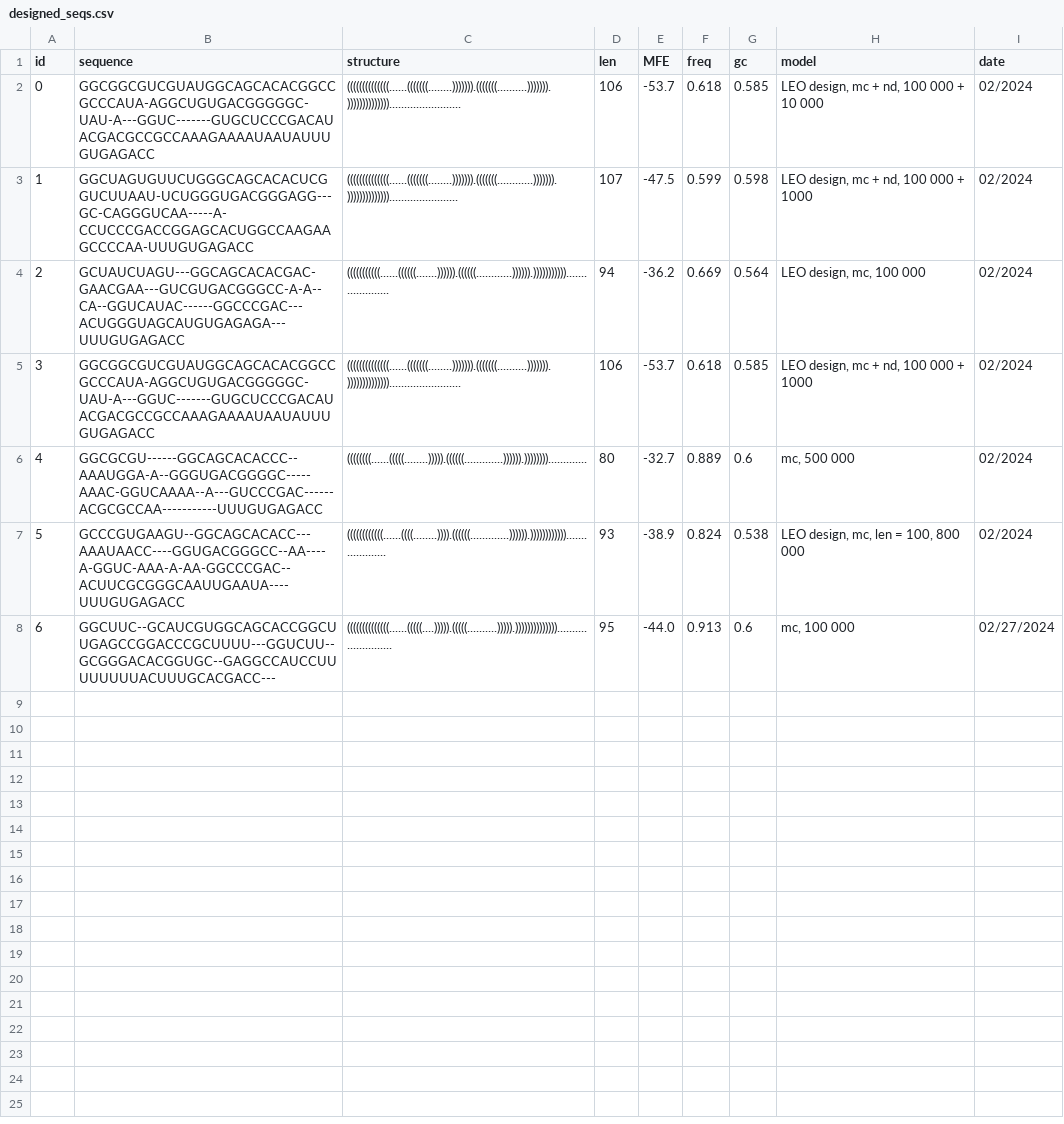
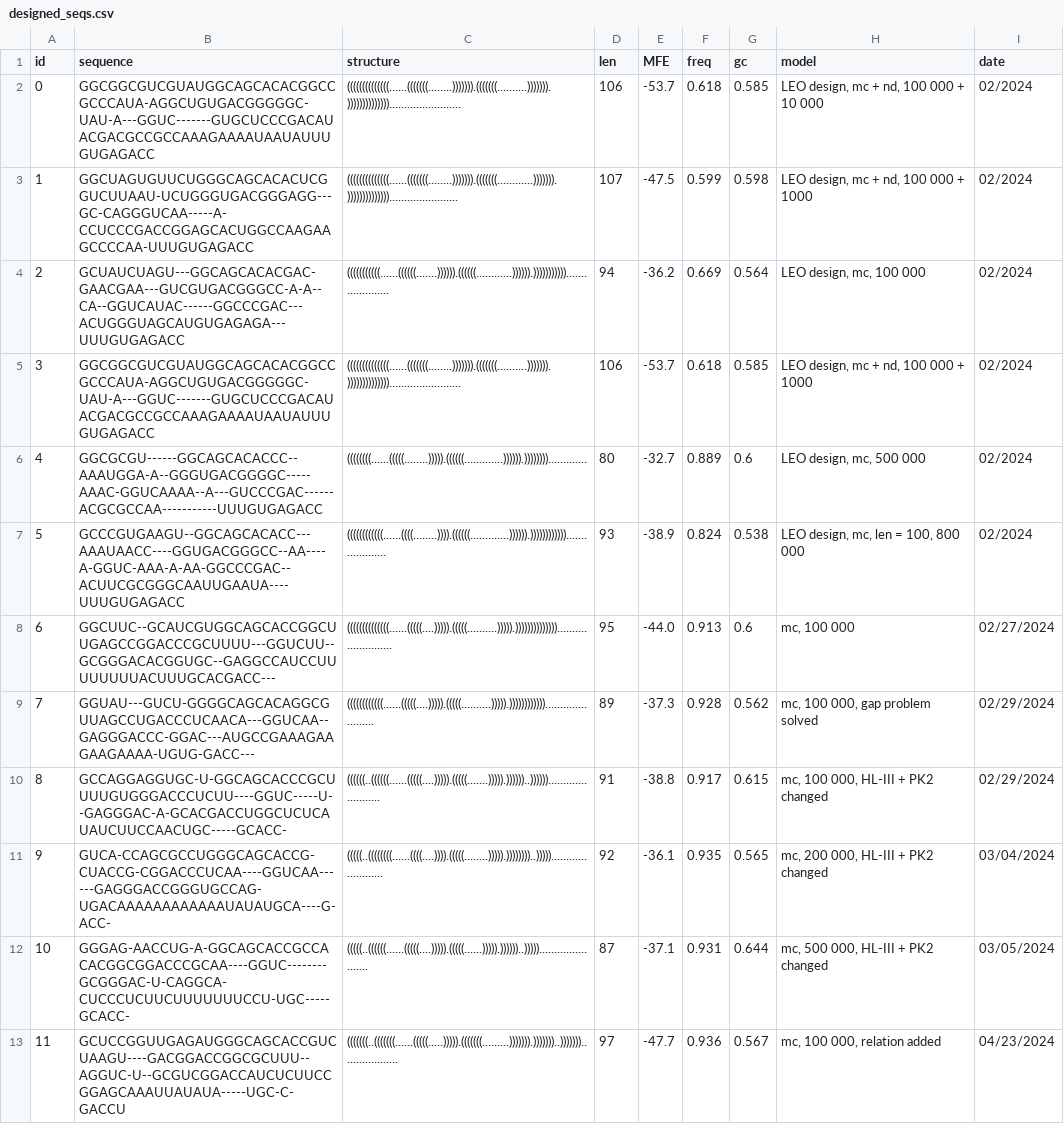
Before and after one commit to GutKat/MA, a CSV file: seqs/designed_seqs.csv, drawn as a sheet; only a part is shown; the diff covers the shown part only.

```diff
--- a/seqs/designed_seqs.csv
+++ b/seqs/designed_seqs.csv
@@ -5,4 +5,9 @@ id;sequence;structure;len;MFE;freq;gc;model;date
 3;GGCGGCGUCGUAUGGCAGCACACGGCCGCCCAUA-AGGCUGUGACGGGGGC-UAU-A---GGUC-------GUGCUCCCGACAUACGACGCCGCCAAAGAAAAUAAUAUUUGUGAGACC;((((((((((((((......(((((((........))))))).(((((((..........))))))).))))))))))))))........................;106;-53.7;0.618;0.585;LEO design, mc + nd, 100 000 + 1000; 02/2024
-4;GGCGCGU------GGCAGCACACCC--AAAUGGA-A--GGGUGACGGGGC-----AAAC-GGUCAAAA--A---GUCCCGAC------ACGCGCCAA-----------UUUGUGAGACC;((((((((......(((((........))))).((((((.............)))))).)))))))).............;80;-32.7;0.889;0.6;mc, 500 000; 02/2024
+4;GGCGCGU------GGCAGCACACCC--AAAUGGA-A--GGGUGACGGGGC-----AAAC-GGUCAAAA--A---GUCCCGAC------ACGCGCCAA-----------UUUGUGAGACC;((((((((......(((((........))))).((((((.............)))))).)))))))).............;80;-32.7;0.889;0.6;LEO design, mc, 500 000; 02/2024
 5;GCCCGUGAAGU--GGCAGCACACC---AAAUAACC----GGUGACGGGCC--AA----A-GGUC-AAA-A-AA-GGCCCGAC--ACUUCGCGGGCAAUUGAAUA----UUUGUGAGACC;((((((((((((......((((........)))).((((((.............)))))).))))))))))))....................;93;-38.9;0.824;0.538;LEO design, mc, len = 100, 800 000; 02/2024
 6;GGCUUC--GCAUCGUGGCAGCACCGGCUUGAGCCGGACCCGCUUUU---GGUCUU--GCGGGACACGGUGC--GAGGCCAUCCUUUUUUUUACUUUGCACGACC---;((((((((((((((......(((((....))))).(((((..........))))).)))))))))))))).........................;95;-44.0;0.913;0.6;mc, 100 000;02/27/2024
+7;GGUAU---GUCU-GGGGCAGCACAGGCGUUAGCCUGACCCUCAACA---GGUCAA--GAGGGACCC-GGAC---AUGCCGAAAGAAGAAGAAAA-UGUG-GACC---;((((((((((((......(((((....))))).(((((..........))))).)))))))))))).......................;89;-37.3;0.928;0.562;mc, 100 000, gap problem solved;02/29/2024
+8;GCCAGGAGGUGC-U-GGCAGCACCCGCUUUUGUGGGACCCUCUU----GGUC-----U--GAGGGAC-A-GCACGACCUGGCUCUCAUAUCUUCCAACUGC-----GCACC-;((((((..((((((......(((((....))))).(((((.......))))).))))))..))))))........................;91;-38.8;0.917;0.615;mc, 100 000, HL-III + PK2 changed;02/29/2024
+9;GUCA-CCAGCGCCUGGGCAGCACCG-CUACCG-CGGACCCUCAA----GGUCAA------GAGGGACCGGGUGCCAG-UGACAAAAAAAAAAAAUAUAUGCA----G-ACC-;(((((..((((((((......((((....)))).(((((........))))).))))))))..)))))........................;92;-36.1;0.935;0.565;mc, 200 000, HL-III + PK2 changed;03/04/2024
+10;GGGAG-AACCUG-A-GGCAGCACCGCCACACGGCGGACCCGCAA----GGUC--------GCGGGAC-U-CAGGCA-CUCCCUCUUCUUUUUUUCCU-UGC-----GCACC-;(((((..((((((......(((((....))))).(((((......))))).))))))..))))).......................;87;-37.1;0.931;0.644;mc, 500 000, HL-III + PK2 changed;03/05/2024
+11;GCUCCGGUUGAGAUGGGCAGCACCGUCUAAGU----GACGGACCGGCGCUUU--AGGUC-U--GCGUCGGACCAUCUCUUCCGGAGCAAAUUAUAUA-----UGC-C-GACCU;(((((((..(((((((......(((((.....))))).(((((((.........))))))).)))))))..)))))))...................;97;-47.7;0.936;0.567;mc, 100 000, relation added;04/23/2024
```
Also changed, not shown: 8 added rows elsewhere in this file, 4 other files.
